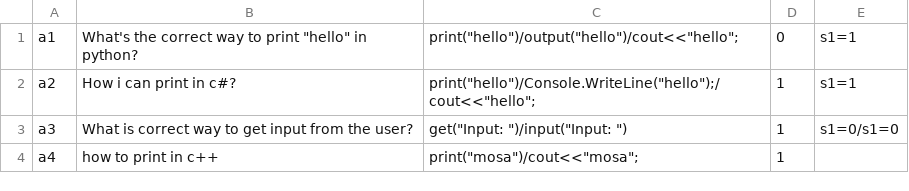
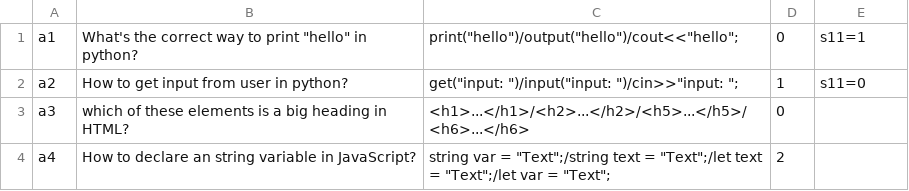
Before and after one commit to Coding167/Educational-Management-System, a CSV file: Data/assignments.csv, drawn as a sheet.

```diff
--- a/Data/assignments.csv
+++ b/Data/assignments.csv
@@ -1,4 +1,4 @@
-a1,What's the correct way to print "hello" in python?,print("hello")/output("hello")/cout<<"hello";,0,s1=1
-a2,How i can print in c#?,print("hello")/Console.WriteLine("hello");/cout<<"hello";,1,s1=1
-a3,What is correct way to get input from the user?,get("Input: ")/input("Input: "),1,s1=0/s1=0
-a4,how to print in c++,print("mosa")/cout<<"mosa";,1,
+a1,What's the correct way to print "hello" in python?,print("hello")/output("hello")/cout<<"hello";,0,s11=1
+a2,How to get input from user in python?,get("input: ")/input("input: ")/cin>>"input: ";,1,s11=0
+a3,which of these elements is a big heading in HTML?,<h1>...</h1>/<h2>...</h2>/<h5>...</h5>/<h6>...</h6>,0,
+a4,How to declare an string variable in JavaScript?,string var = "Text";/string text = "Text";/let text = "Text";/let var = "Text";,2,
```
Also changed, not shown: Data/students.csv, 3 other files.
